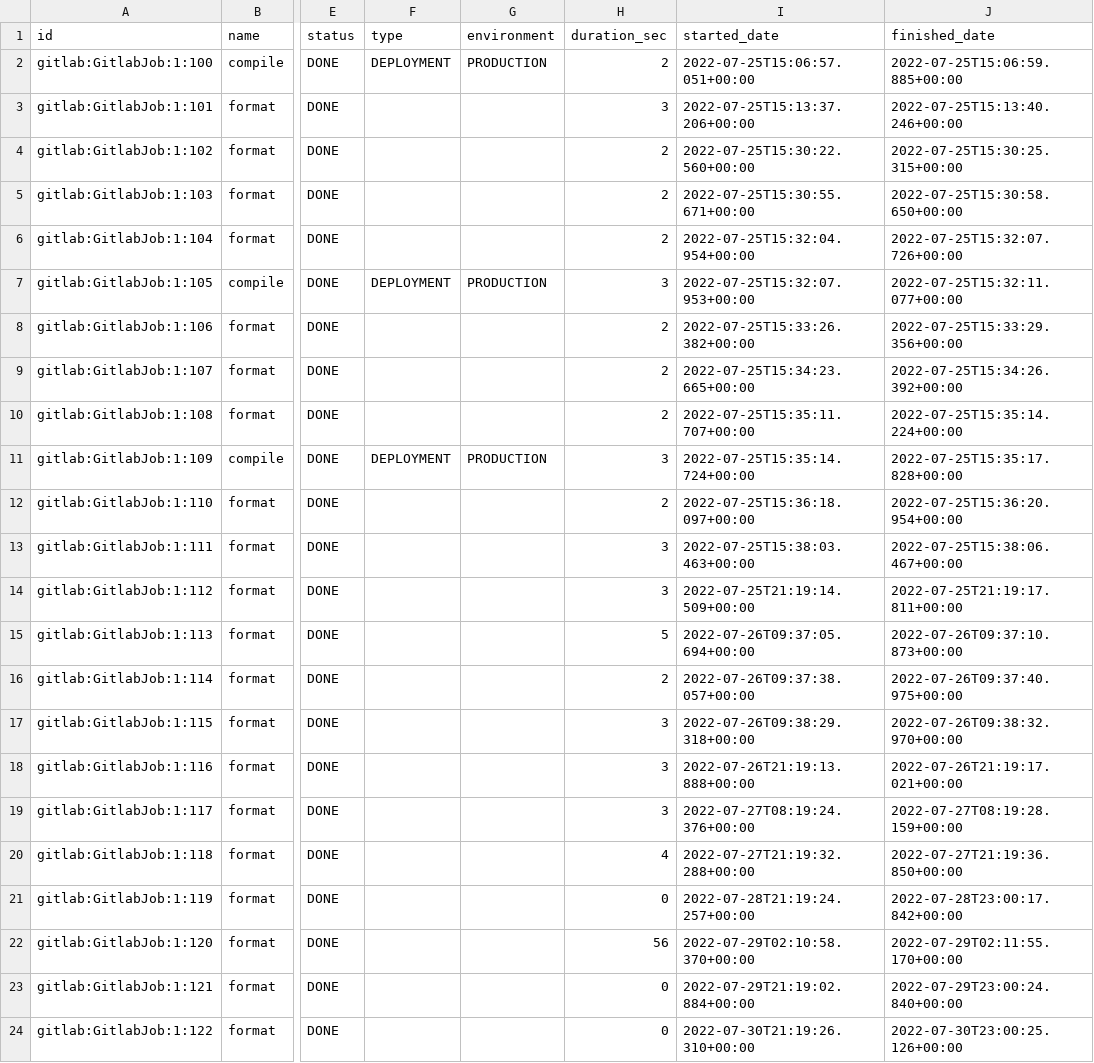
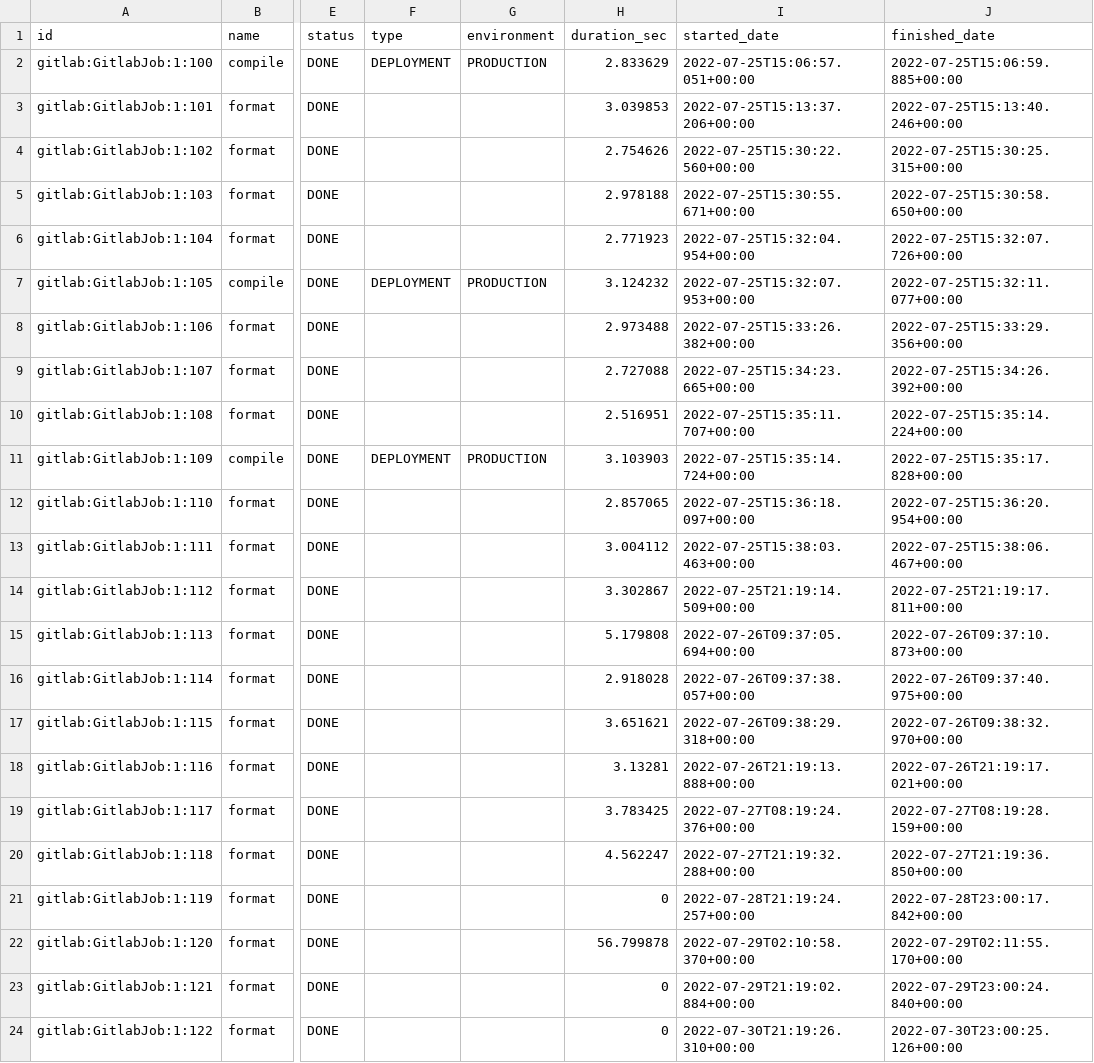
Before and after one commit to apache/incubator-devlake, a CSV file: backend/plugins/gitlab/e2e/snapshot_tables/cicd_tasks.csv, drawn as a sheet; only a part is shown, gaps mark what is left out; the diff covers the shown part only; the diff names each change by its address in the sheet, - before the commit and + after, or states it on an @@ line.

Commit message:
Change the type of `duration_sec` from int to float (#6465)
* style(db): fix typos

* feat(db): make `duration_sec` field in all tables `float64` instead of `int64`

* feat(db): add migration sciprt

* fix(e2e): fix e2e test

```diff
--- a/backend/plugins/gitlab/e2e/snapshot_tables/cicd_tasks.csv
+++ b/backend/plugins/gitlab/e2e/snapshot_tables/cicd_tasks.csv
-H2 (duration_sec): 2
+H2 (duration_sec): 2.833629
-H3 (duration_sec): 3
+H3 (duration_sec): 3.039853
-H4 (duration_sec): 2
+H4 (duration_sec): 2.754626
-H5 (duration_sec): 2
+H5 (duration_sec): 2.978188
-H6 (duration_sec): 2
+H6 (duration_sec): 2.771923
-H7 (duration_sec): 3
+H7 (duration_sec): 3.124232
-H8 (duration_sec): 2
+H8 (duration_sec): 2.973488
-H9 (duration_sec): 2
+H9 (duration_sec): 2.727088
-H10 (duration_sec): 2
+H10 (duration_sec): 2.516951
-H11 (duration_sec): 3
+H11 (duration_sec): 3.103903
-H12 (duration_sec): 2
+H12 (duration_sec): 2.857065
-H13 (duration_sec): 3
+H13 (duration_sec): 3.004112
-H14 (duration_sec): 3
+H14 (duration_sec): 3.302867
-H15 (duration_sec): 5
+H15 (duration_sec): 5.179808
-H16 (duration_sec): 2
+H16 (duration_sec): 2.918028
-H17 (duration_sec): 3
+H17 (duration_sec): 3.651621
-H18 (duration_sec): 3
+H18 (duration_sec): 3.13281
-H19 (duration_sec): 3
+H19 (duration_sec): 3.783425
-H20 (duration_sec): 4
+H20 (duration_sec): 4.562247
-H22 (duration_sec): 56
+H22 (duration_sec): 56.799878
```
Also changed, not shown: 20 edited cells elsewhere in this file, backend/plugins/gitlab/e2e/snapshot_tables/cicd_deployment_commits.csv, backend/plugins/gitlab/e2e/snapshot_tables/cicd_pipelines.csv, 36 other files.
